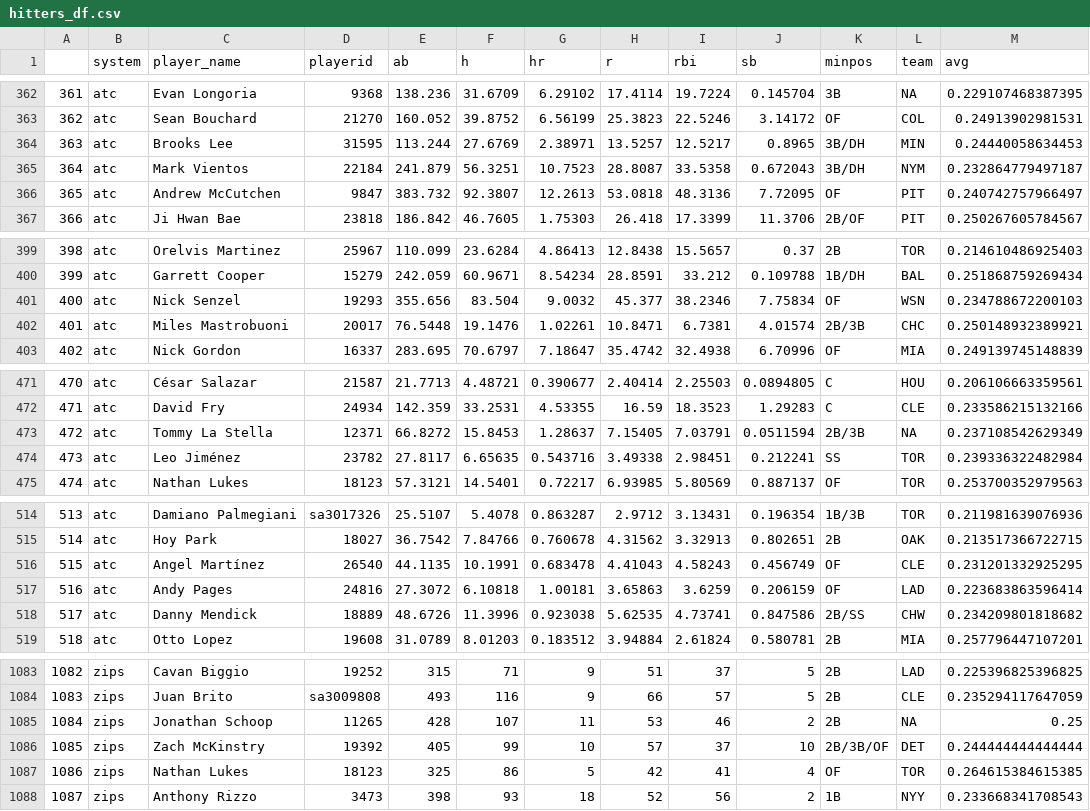
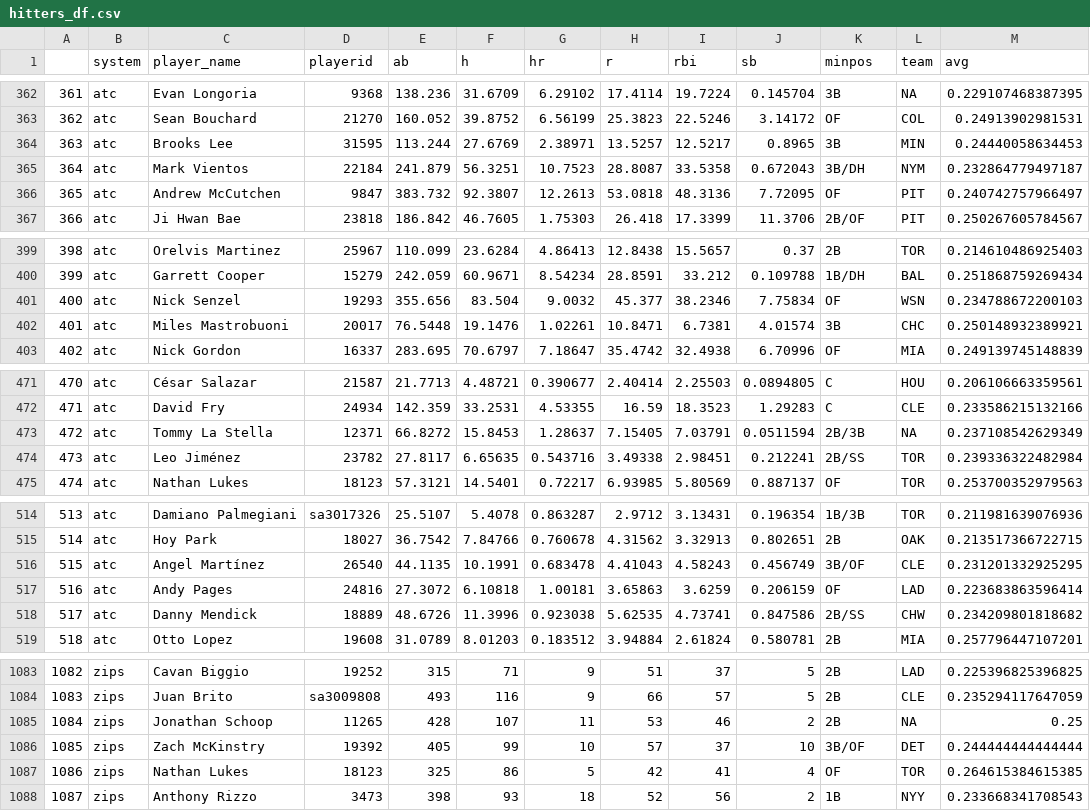
Before and after one commit to bdidds2/Betting, a CSV file: ottoneu/hitters_df.csv, drawn as a sheet; only a part is shown, gaps mark what is left out; the diff covers the shown part only.

```diff
--- a/ottoneu/hitters_df.csv
+++ b/ottoneu/hitters_df.csv
@@ -363,3 +363,3 @@
 "362","atc","Sean Bouchard","21270",160.052,39.8752,6.56199,25.3823,22.5246,3.14172,"OF","COL",0.24913902981531
-"363","atc","Brooks Lee","31595",113.244,27.6769,2.38971,13.5257,12.5217,0.8965,"3B/DH","MIN",0.24440058634453
+"363","atc","Brooks Lee","31595",113.244,27.6769,2.38971,13.5257,12.5217,0.8965,"3B","MIN",0.24440058634453
 "364","atc","Mark Vientos","22184",241.879,56.3251,10.7523,28.8087,33.5358,0.672043,"3B/DH","NYM",0.232864779497187
@@ -401,3 +401,3 @@
 "400","atc","Nick Senzel","19293",355.656,83.504,9.0032,45.377,38.2346,7.75834,"OF","WSN",0.234788672200103
-"401","atc","Miles Mastrobuoni","20017",76.5448,19.1476,1.02261,10.8471,6.7381,4.01574,"2B/3B","CHC",0.250148932389921
+"401","atc","Miles Mastrobuoni","20017",76.5448,19.1476,1.02261,10.8471,6.7381,4.01574,"3B","CHC",0.250148932389921
 "402","atc","Nick Gordon","16337",283.695,70.6797,7.18647,35.4742,32.4938,6.70996,"OF","MIA",0.249139745148839
@@ -473,3 +473,3 @@
 "472","atc","Tommy La Stella","12371",66.8272,15.8453,1.28637,7.15405,7.03791,0.0511594,"2B/3B",NA,0.237108542629349
-"473","atc","Leo Jiménez","23782",27.8117,6.65635,0.543716,3.49338,2.98451,0.212241,"SS","TOR",0.239336322482984
+"473","atc","Leo Jiménez","23782",27.8117,6.65635,0.543716,3.49338,2.98451,0.212241,"2B/SS","TOR",0.239336322482984
 "474","atc","Nathan Lukes","18123",57.3121,14.5401,0.72217,6.93985,5.80569,0.887137,"OF","TOR",0.253700352979563
@@ -515,3 +515,3 @@
 "514","atc","Hoy Park","18027",36.7542,7.84766,0.760678,4.31562,3.32913,0.802651,"2B","OAK",0.213517366722715
-"515","atc","Angel Martínez","26540",44.1135,10.1991,0.683478,4.41043,4.58243,0.456749,"OF","CLE",0.231201332925295
+"515","atc","Angel Martínez","26540",44.1135,10.1991,0.683478,4.41043,4.58243,0.456749,"3B/OF","CLE",0.231201332925295
 "516","atc","Andy Pages","24816",27.3072,6.10818,1.00181,3.65863,3.6259,0.206159,"OF","LAD",0.223683863596414
@@ -1085,3 +1085,3 @@
 "1084","zips","Jonathan Schoop","11265",428,107,11,53,46,2,"2B",NA,0.25
-"1085","zips","Zach McKinstry","19392",405,99,10,57,37,10,"2B/3B/OF","DET",0.244444444444444
+"1085","zips","Zach McKinstry","19392",405,99,10,57,37,10,"3B/OF","DET",0.244444444444444
 "1086","zips","Nathan Lukes","18123",325,86,5,42,41,4,"OF","TOR",0.264615384615385
```
Also changed, not shown: 27 edited cells elsewhere in this file, ottoneu/all_hitters.csv, ottoneu/bum_bum_pitchers.csv, 4 other files.
